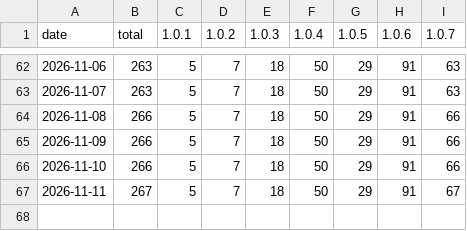
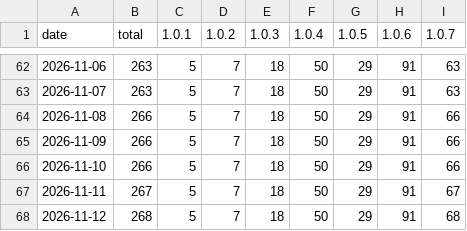
Before and after one commit to msachet5/public-stats, a CSV file: docs/data/ultisync/history.csv, drawn as a sheet; only a part is shown, gaps mark what is left out.

```diff
--- a/docs/data/ultisync/history.csv
+++ b/docs/data/ultisync/history.csv
@@ -67 +67,2 @@ date,total,1.0.1,1.0.2,1.0.3,1.0.4,1.0.5,1.0.6,1.0.7
 2026-11-11,267,5,7,18,50,29,91,67
+2026-11-12,268,5,7,18,50,29,91,68
```
Also changed, not shown: 4 other files.
